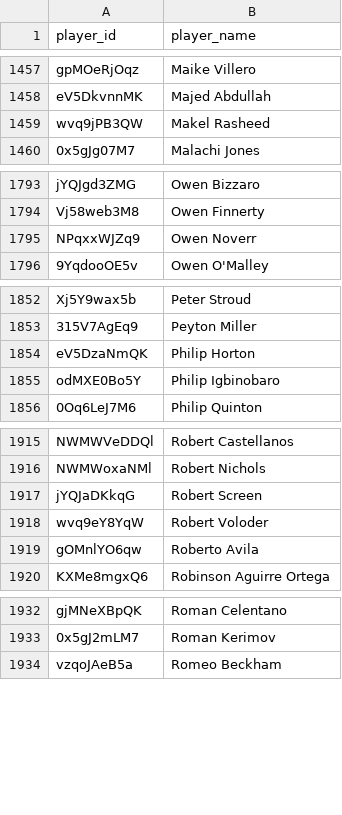
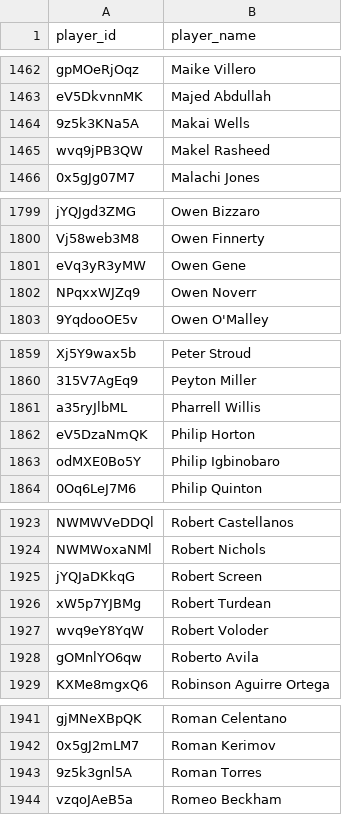
Before and after one commit to akeaswaran/goalsadded-data, a CSV file: data/mlsnp/player_lookup.csv, drawn as a sheet; only a part is shown, gaps mark what is left out; the diff covers the shown part only; the diff names each change by its address in the sheet, - before the commit and + after, or states it on an @@ line.

```diff
--- a/data/mlsnp/player_lookup.csv
+++ b/data/mlsnp/player_lookup.csv
+row 1464: 9z5k3KNa5A | Makai Wells
+row 1801: eVq3yR3yMW | Owen Gene
+row 1861: a35ryJlbML | Pharrell Willis
+row 1926: xW5p7YJBMg | Robert Turdean
+row 1943: 9z5k3gnl5A | Roman Torres
```
Also changed, not shown: 7 added rows and 4 moved rows elsewhere in this file, data/player_lookup.csv, data/uslc/team_position_breakdown.csv, 24 other files.
